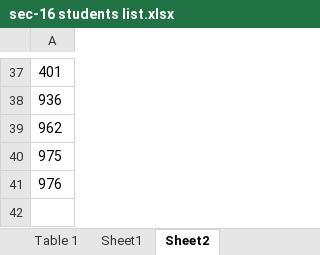
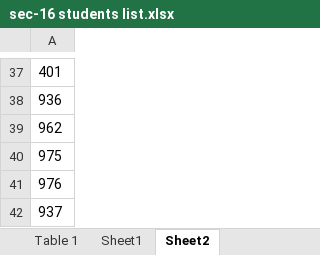
Before and after one commit to AkulaGopi97/FEAD-2-1, an Excel workbook: sec-16 students list.xlsx, sheet Sheet2, drawn as a sheet; only a part is shown, gaps mark what is left out; values as stored, in another font and other column widths than the file's, no borders; the diff names each change by its address in the sheet, - before the commit and + after, or states it on an @@ line.

Commit message:
second

```diff
--- a/sec-16 students list.xlsx (sheet Sheet2)
+++ b/sec-16 students list.xlsx (sheet Sheet2)
+row 42: 937
```
